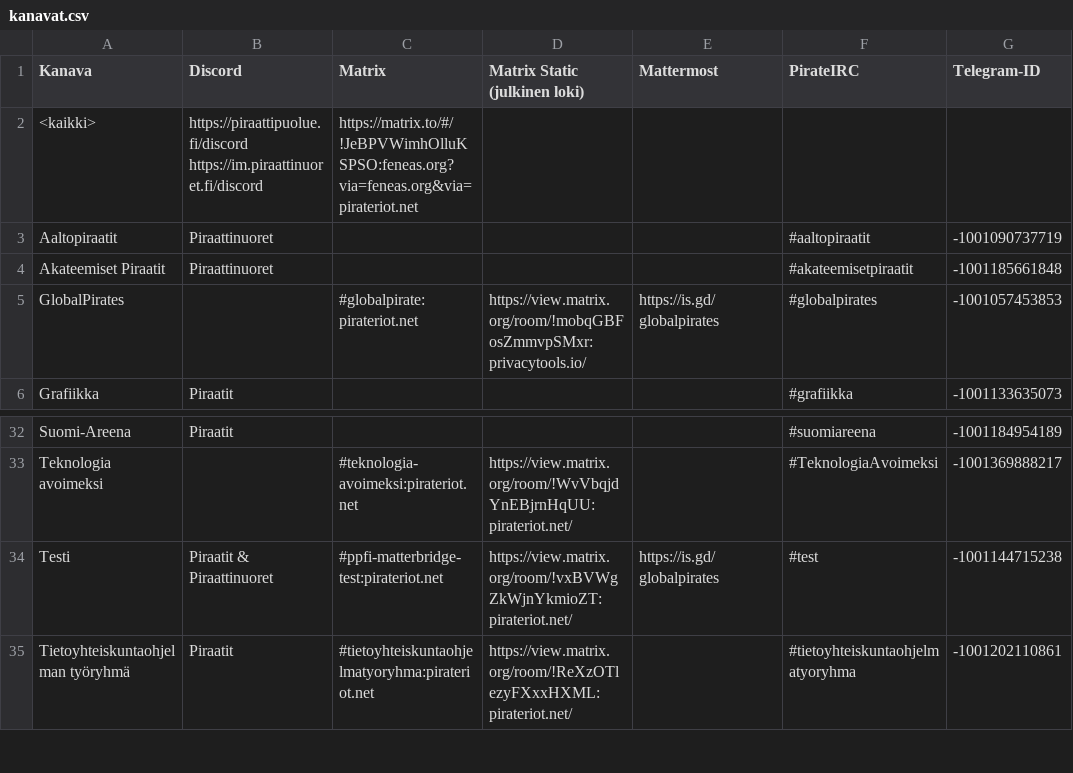
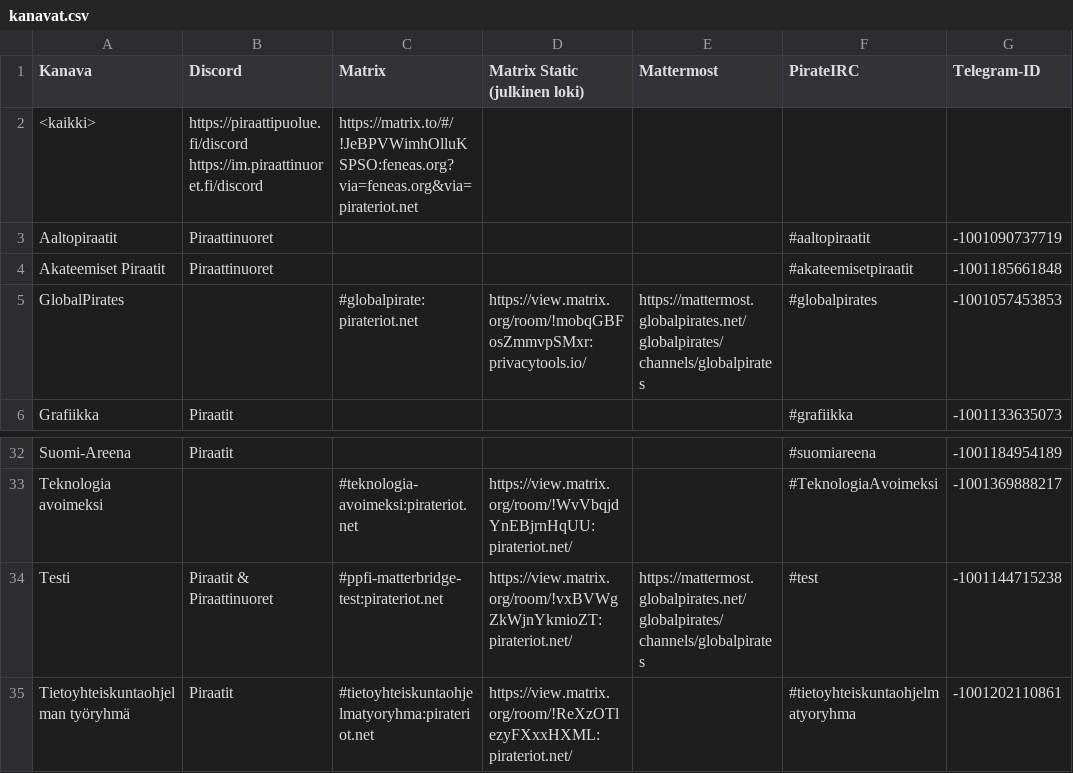
Before and after one commit to piraattipuolue/Pikaviestimet, a CSV file: kanavat.csv, drawn as a sheet; only a part is shown, gaps mark what is left out; the diff names each change by its address in the sheet, - before the commit and + after, or states it on an @@ line.

Commit message:
kanvat.csv: unshorted is.gd/globalpirates link

```diff
--- a/kanavat.csv
+++ b/kanavat.csv
-E5 (Mattermost): https://is.gd/globalpirates
+E5 (Mattermost): https://mattermost.globalpirates.net/globalpirates/channels/globalpirates
-E34 (Mattermost): https://is.gd/globalpirates
+E34 (Mattermost): https://mattermost.globalpirates.net/globalpirates/channels/globalpirates
```
